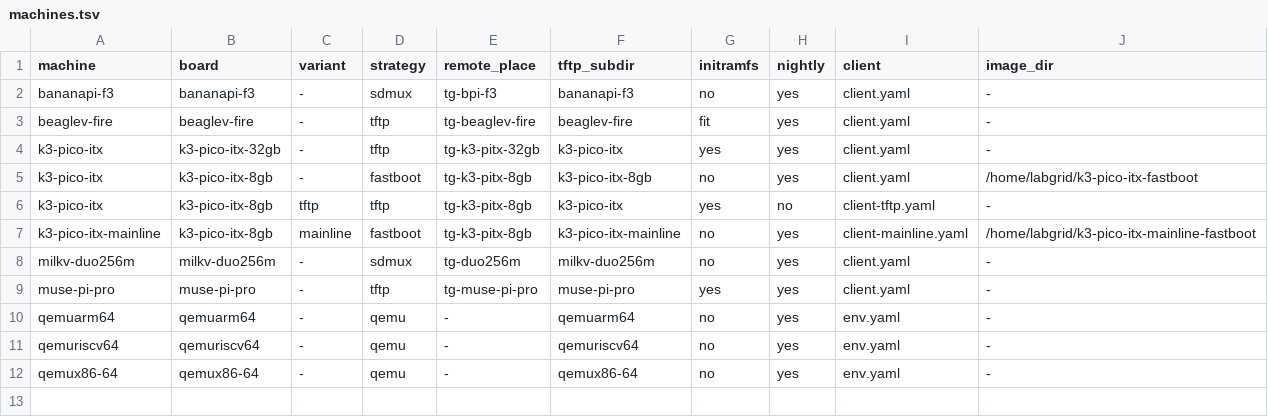
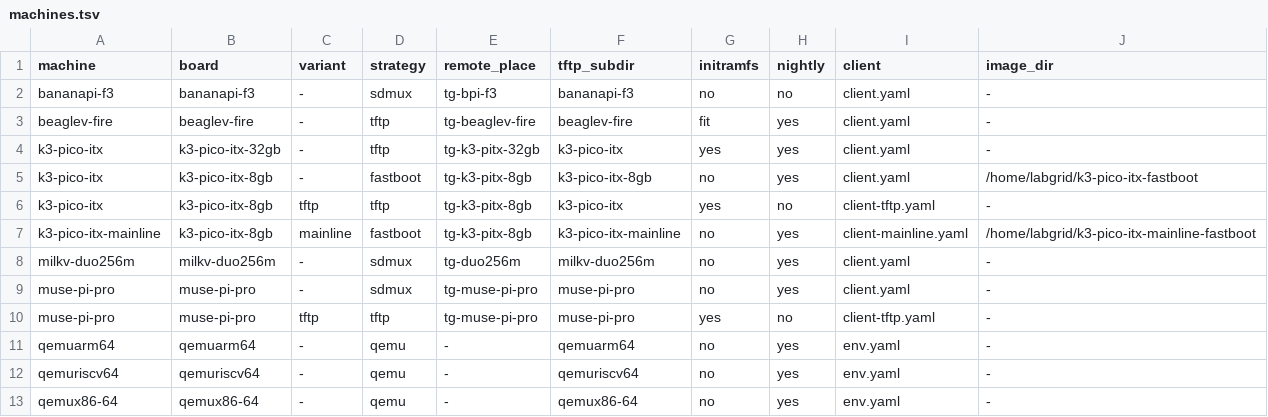
Before and after one commit to threexc/boardgarden, a TSV file: boards/machines.tsv, drawn as a sheet.

Commit message:
boards: machines.tsv: update
Signed-off-by: Trevor Gamblin <tgamblin@baylibre.com>

```diff
--- a/boards/machines.tsv
+++ b/boards/machines.tsv
@@ -1,3 +1,3 @@
 machine	board	variant	strategy	remote_place	tftp_subdir	initramfs	nightly	client	image_dir
-bananapi-f3	bananapi-f3	-	sdmux	tg-bpi-f3	bananapi-f3	no	yes	client.yaml	-
+bananapi-f3	bananapi-f3	-	sdmux	tg-bpi-f3	bananapi-f3	no	no	client.yaml	-
 beaglev-fire	beaglev-fire	-	tftp	tg-beaglev-fire	beaglev-fire	fit	yes	client.yaml	-
@@ -8,3 +8,4 @@ k3-pico-itx-mainline	k3-pico-itx-8gb	mainline	fastboot	tg-k3-pitx-8gb	k3-pico-it
 milkv-duo256m	milkv-duo256m	-	sdmux	tg-duo256m	milkv-duo256m	no	yes	client.yaml	-
-muse-pi-pro	muse-pi-pro	-	tftp	tg-muse-pi-pro	muse-pi-pro	yes	yes	client.yaml	-
+muse-pi-pro	muse-pi-pro	-	sdmux	tg-muse-pi-pro	muse-pi-pro	no	yes	client.yaml	-
+muse-pi-pro	muse-pi-pro	tftp	tftp	tg-muse-pi-pro	muse-pi-pro	yes	no	client-tftp.yaml	-
 qemuarm64	qemuarm64	-	qemu	-	qemuarm64	no	yes	env.yaml	-
```
